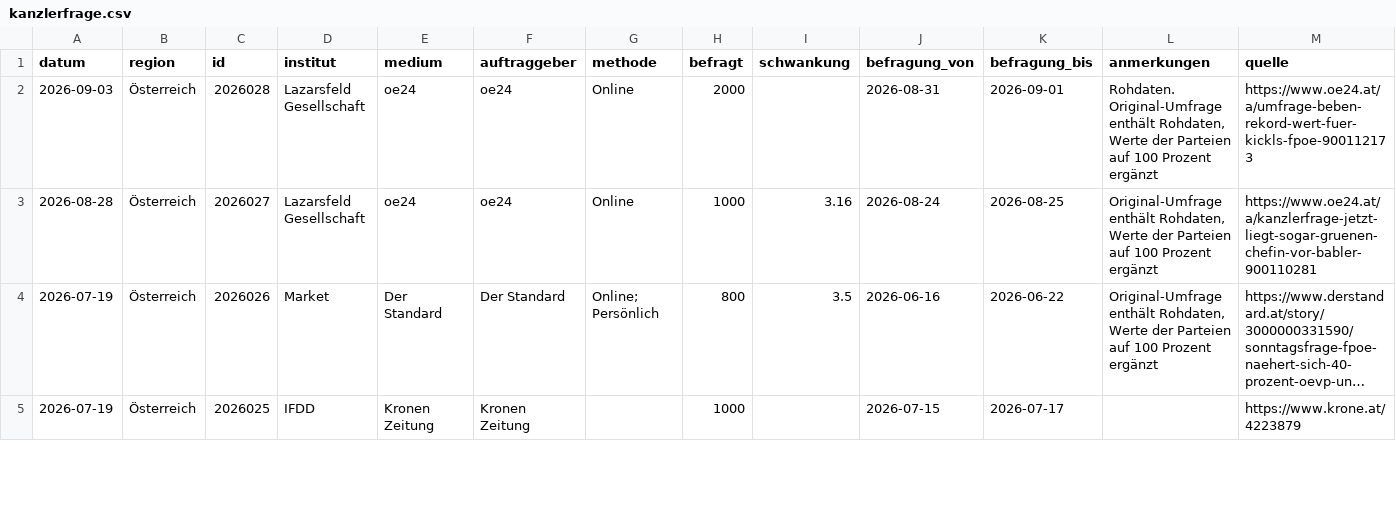
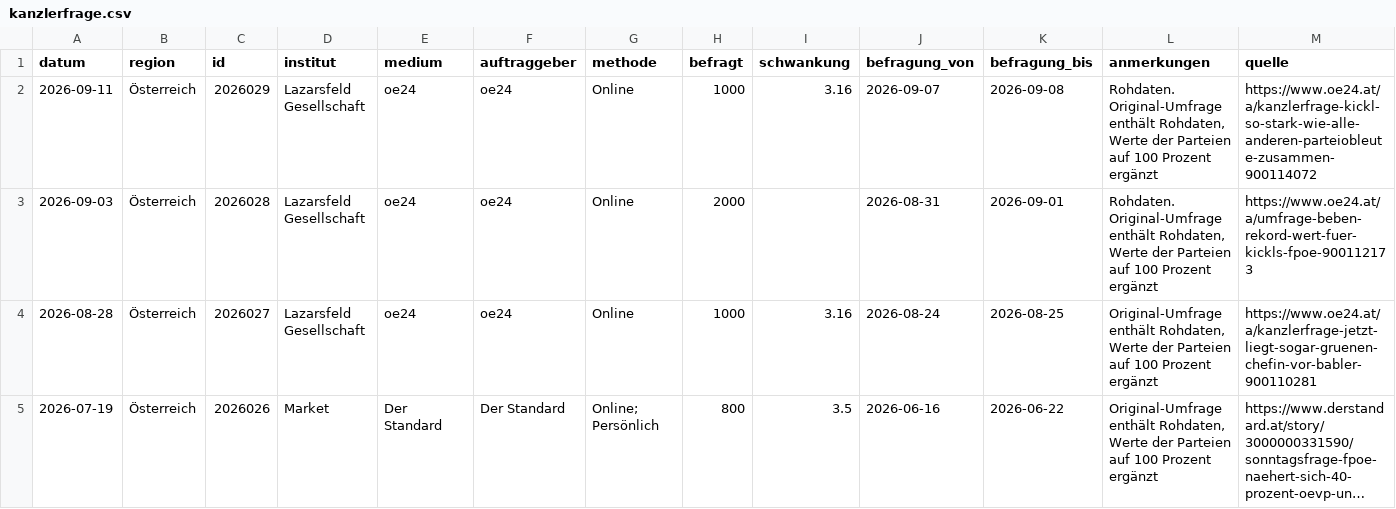
Before and after one commit to dstDatenjournalismus/2024-umfragentracker, a CSV file: output/data/kanzlerfrage/kanzlerfrage.csv, drawn as a sheet; only a part is shown; the shorter side is filled out with more unchanged rows; long unchanged cells end in …; rows hold the shown columns only; the diff names each change by its address in the sheet, - before the commit and + after, or states it on an @@ line.

```diff
--- a/output/data/kanzlerfrage/kanzlerfrage.csv
+++ b/output/data/kanzlerfrage/kanzlerfrage.csv
+row 2: 2026-09-11 | Österreich | 2026029 | Lazarsfeld Gesellschaft | oe24 | oe24 | Online | 1000 | 3.16 | 2026-09-07 | 2026-09-08 | Rohdaten. Original-Umfrage enthält Rohdaten, Werte der Parteien auf 100 Prozent ergänzt | https://www.oe24.at/a/kanzlerfrage-kickl-so-stark-wie-alle-anderen-parteiobleute-zusammen-900114072
```
Also changed, not shown: output/data/sonntagsfrage/sonntagsfrage.csv, 1 other file.
